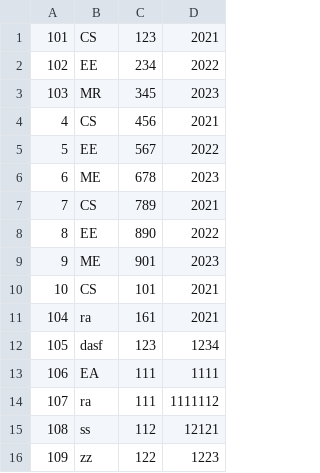
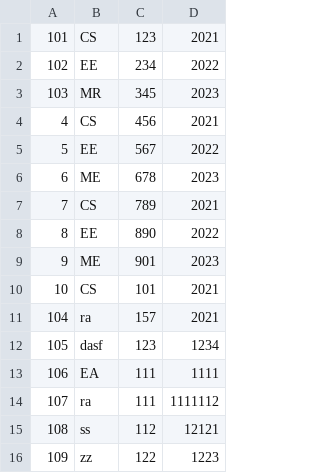
Before and after one commit to FKasavica/oisisi2024, a CSV file: SSluzba/Data/indexes.csv, drawn as a sheet.

```diff
--- a/SSluzba/Data/indexes.csv
+++ b/SSluzba/Data/indexes.csv
@@ -10,3 +10,3 @@
 10,CS,101,2021
-104,ra,161,2021
+104,ra,157,2021
 105,dasf,123,1234
```
Also changed, not shown: SSluzba/Data/students.csv, 5 other files.
